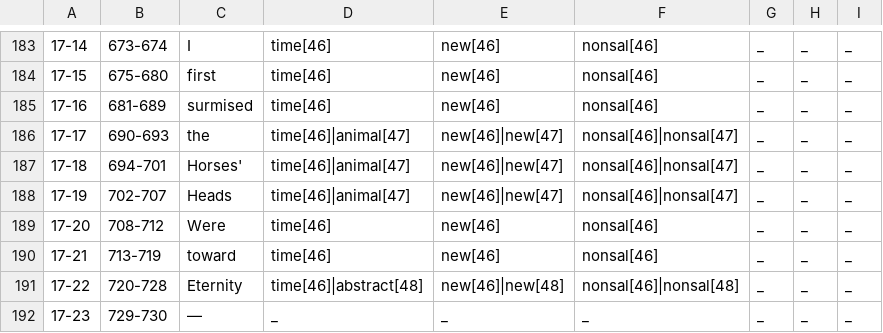
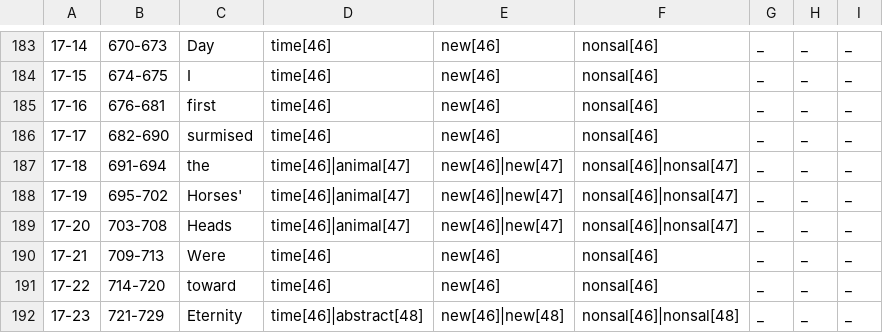
Before and after one commit to gucorpling/gentle, a TSV file: _build/src/tsv/GENTLE_poetry_death.tsv, drawn as a sheet; only a part is shown, gaps mark what is left out; the diff covers the shown part only.

```diff
--- a/_build/src/tsv/GENTLE_poetry_death.tsv
+++ b/_build/src/tsv/GENTLE_poetry_death.tsv
@@ -183,10 +183,10 @@
-17-14	673-674	I	time[46]	new[46]	nonsal[46]	_	_	_	
-17-15	675-680	first	time[46]	new[46]	nonsal[46]	_	_	_	
-17-16	681-689	surmised	time[46]	new[46]	nonsal[46]	_	_	_	
-17-17	690-693	the	time[46]|animal[47]	new[46]|new[47]	nonsal[46]|nonsal[47]	_	_	_	
-17-18	694-701	Horses'	time[46]|animal[47]	new[46]|new[47]	nonsal[46]|nonsal[47]	_	_	_	
-17-19	702-707	Heads	time[46]|animal[47]	new[46]|new[47]	nonsal[46]|nonsal[47]	_	_	_	
-17-20	708-712	Were	time[46]	new[46]	nonsal[46]	_	_	_	
-17-21	713-719	toward	time[46]	new[46]	nonsal[46]	_	_	_	
-17-22	720-728	Eternity	time[46]|abstract[48]	new[46]|new[48]	nonsal[46]|nonsal[48]	_	_	_	
-17-23	729-730	—	_	_	_	_	_	_	
+17-14	670-673	Day	time[46]	new[46]	nonsal[46]	_	_	_	
+17-15	674-675	I	time[46]	new[46]	nonsal[46]	_	_	_	
+17-16	676-681	first	time[46]	new[46]	nonsal[46]	_	_	_	
+17-17	682-690	surmised	time[46]	new[46]	nonsal[46]	_	_	_	
+17-18	691-694	the	time[46]|animal[47]	new[46]|new[47]	nonsal[46]|nonsal[47]	_	_	_	
+17-19	695-702	Horses'	time[46]|animal[47]	new[46]|new[47]	nonsal[46]|nonsal[47]	_	_	_	
+17-20	703-708	Heads	time[46]|animal[47]	new[46]|new[47]	nonsal[46]|nonsal[47]	_	_	_	
+17-21	709-713	Were	time[46]	new[46]	nonsal[46]	_	_	_	
+17-22	714-720	toward	time[46]	new[46]	nonsal[46]	_	_	_	
+17-23	721-729	Eternity	time[46]|abstract[48]	new[46]|new[48]	nonsal[46]|nonsal[48]	_	_	_	
```
Also changed, not shown: 1 added row and 34 edited cells elsewhere in this file, 7 other files.
